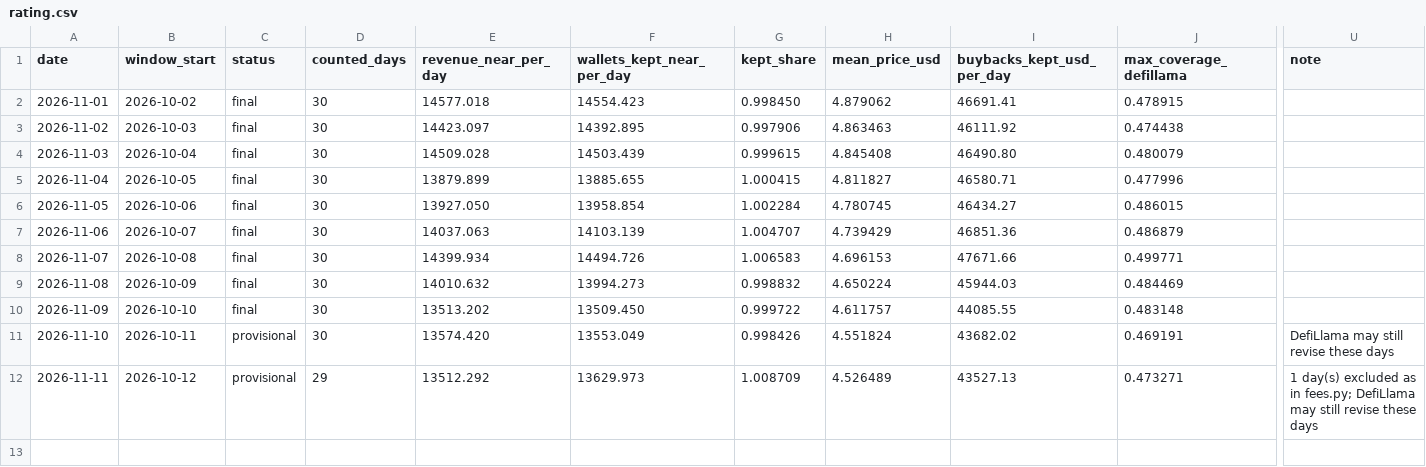
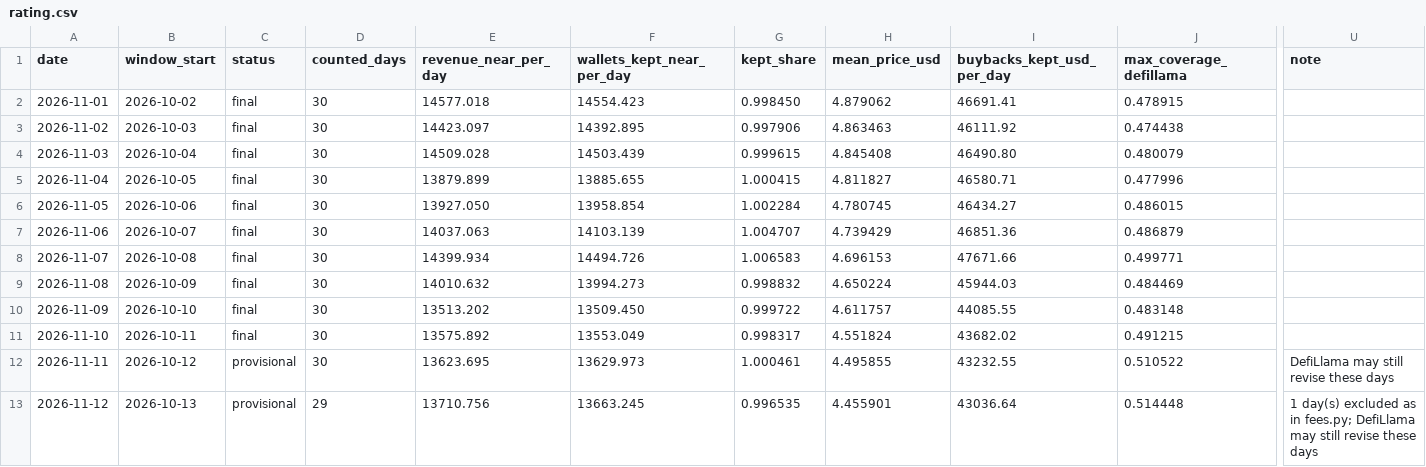
Before and after one commit to nikolaskahris-png/near-thesis-data, a CSV file: data/rating.csv, drawn as a sheet; only a part is shown, gaps mark what is left out; rows hold the shown columns only; the diff names each change by its address in the sheet, - before the commit and + after, or states it on an @@ line.

```diff
--- a/data/rating.csv
+++ b/data/rating.csv
-C11 (status): provisional
+C11 (status): final
-E11 (revenue_near_per_day): 13574.420
+E11 (revenue_near_per_day): 13575.892
-G11 (kept_share): 0.998426
+G11 (kept_share): 0.998317
-J11 (max_coverage_defillama): 0.469191
+J11 (max_coverage_defillama): 0.491215
-U11 (note): DefiLlama may still revise these days
+U11 (note): (empty)
-D12 (counted_days): 29
+D12 (counted_days): 30
-E12 (revenue_near_per_day): 13512.292
+E12 (revenue_near_per_day): 13623.695
-G12 (kept_share): 1.008709
+G12 (kept_share): 1.000461
-H12 (mean_price_usd): 4.526489
+H12 (mean_price_usd): 4.495855
-I12 (buybacks_kept_usd_per_day): 43527.13
+I12 (buybacks_kept_usd_per_day): 43232.55
-J12 (max_coverage_defillama): 0.473271
+J12 (max_coverage_defillama): 0.510522
-U12 (note): 1 day(s) excluded as in fees.py; DefiLlama may…
+U12 (note): DefiLlama may…
+row 13: 2026-11-12 | 2026-10-13 | provisional | 29 | 13710.756 | 13663.245 | 0.996535 | 4.455901 | 43036.64 | 0.514448 | 1 day(s) excluded as in fees.py; DefiLlama may still revise these days
```
Also changed, not shown: data/history.csv, data/upgrade_watch.csv, 34 other files.
